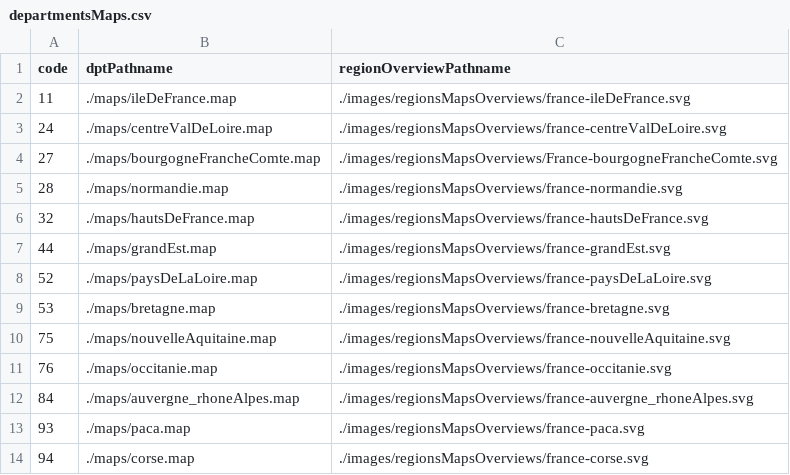
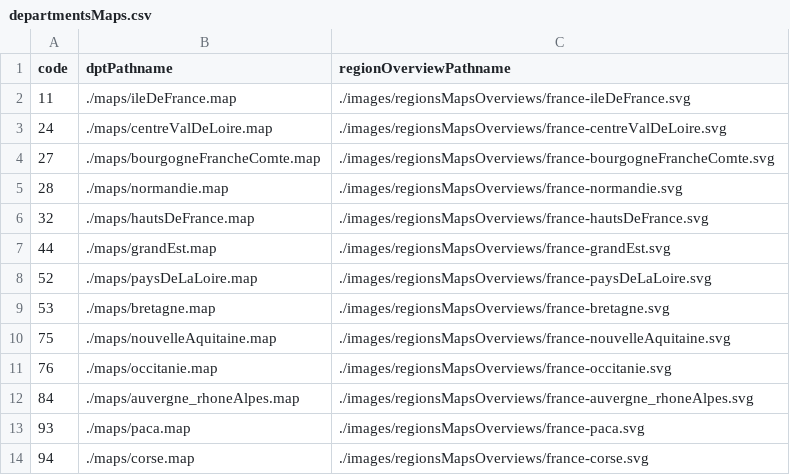
Before and after one commit to dedely/L2-Web, a CSV file: src/resources/departmentsMaps.csv, drawn as a sheet.

Commit message:
Update departmentsMaps.csv

```diff
--- a/src/resources/departmentsMaps.csv
+++ b/src/resources/departmentsMaps.csv
@@ -3,3 +3,3 @@
 24,./maps/centreValDeLoire.map,./images/regionsMapsOverviews/france-centreValDeLoire.svg
-27,./maps/bourgogneFrancheComte.map,./images/regionsMapsOverviews/France-bourgogneFrancheComte.svg
+27,./maps/bourgogneFrancheComte.map,./images/regionsMapsOverviews/france-bourgogneFrancheComte.svg
 28,./maps/normandie.map,./images/regionsMapsOverviews/france-normandie.svg
```
